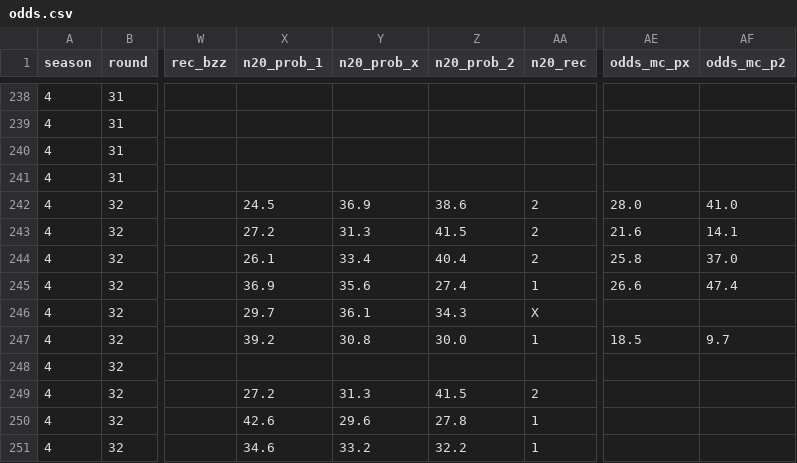
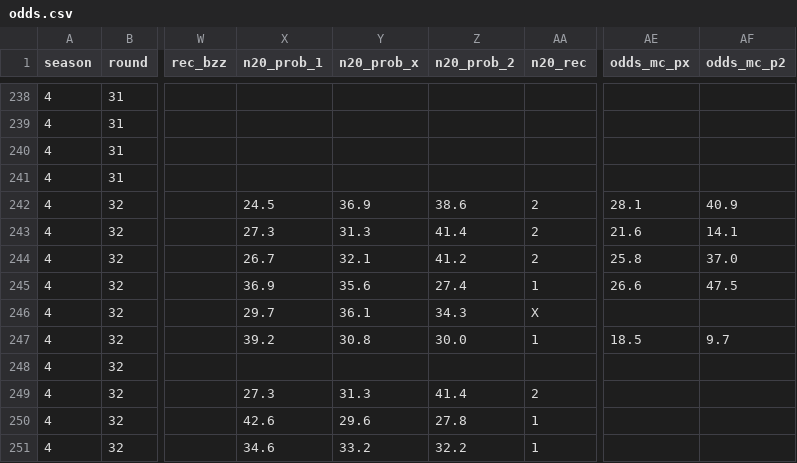
Before and after one commit to Stenner93/Odds, a CSV file: data/odds.csv, drawn as a sheet; only a part is shown, gaps mark what is left out; the diff names each change by its address in the sheet, - before the commit and + after, or states it on an @@ line.

```diff
--- a/data/odds.csv
+++ b/data/odds.csv
-AE242 (odds_mc_px): 28.0
+AE242 (odds_mc_px): 28.1
-AF242 (odds_mc_p2): 41.0
+AF242 (odds_mc_p2): 40.9
-X243 (n20_prob_1): 27.2
+X243 (n20_prob_1): 27.3
-Z243 (n20_prob_2): 41.5
+Z243 (n20_prob_2): 41.4
-X244 (n20_prob_1): 26.1
+X244 (n20_prob_1): 26.7
-Y244 (n20_prob_x): 33.4
+Y244 (n20_prob_x): 32.1
-Z244 (n20_prob_2): 40.4
+Z244 (n20_prob_2): 41.2
-AF245 (odds_mc_p2): 47.4
+AF245 (odds_mc_p2): 47.5
-X249 (n20_prob_1): 27.2
+X249 (n20_prob_1): 27.3
-Z249 (n20_prob_2): 41.5
+Z249 (n20_prob_2): 41.4
```
Also changed, not shown: 1 other file.
